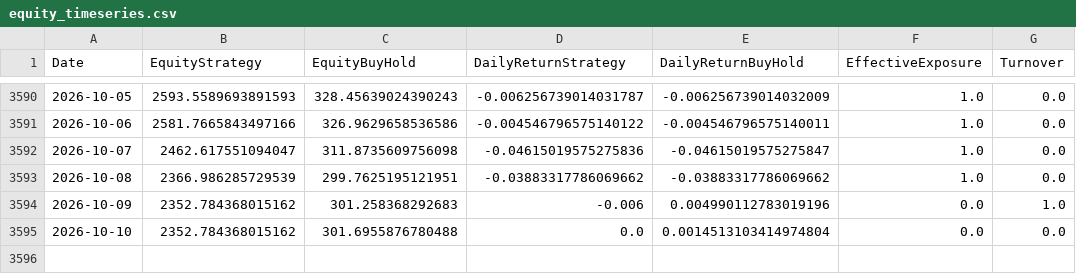
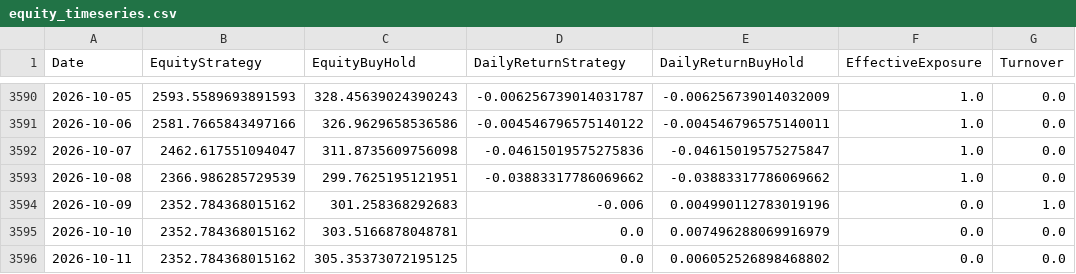
Before and after one commit to giuse2003/ETH_Prudential_Signal, a CSV file: docs/equity_timeseries.csv, drawn as a sheet; only a part is shown, gaps mark what is left out.

```diff
--- a/docs/equity_timeseries.csv
+++ b/docs/equity_timeseries.csv
@@ -3594,2 +3594,3 @@ Date,EquityStrategy,EquityBuyHold,DailyReturnStrategy,DailyReturnBuyHold,Effecti
 2026-10-09,2352.784368015162,301.258368292683,-0.006,0.004990112783019196,0.0,1.0
-2026-10-10,2352.784368015162,301.6955876780488,0.0,0.0014513103414974804,0.0,0.0
+2026-10-10,2352.784368015162,303.5166878048781,0.0,0.007496288069916979,0.0,0.0
+2026-10-11,2352.784368015162,305.35373072195125,0.0,0.006052526898468802,0.0,0.0
```
Also changed, not shown: docs/historical_signals.csv, docs/raw_candles.csv, 6 other files.
